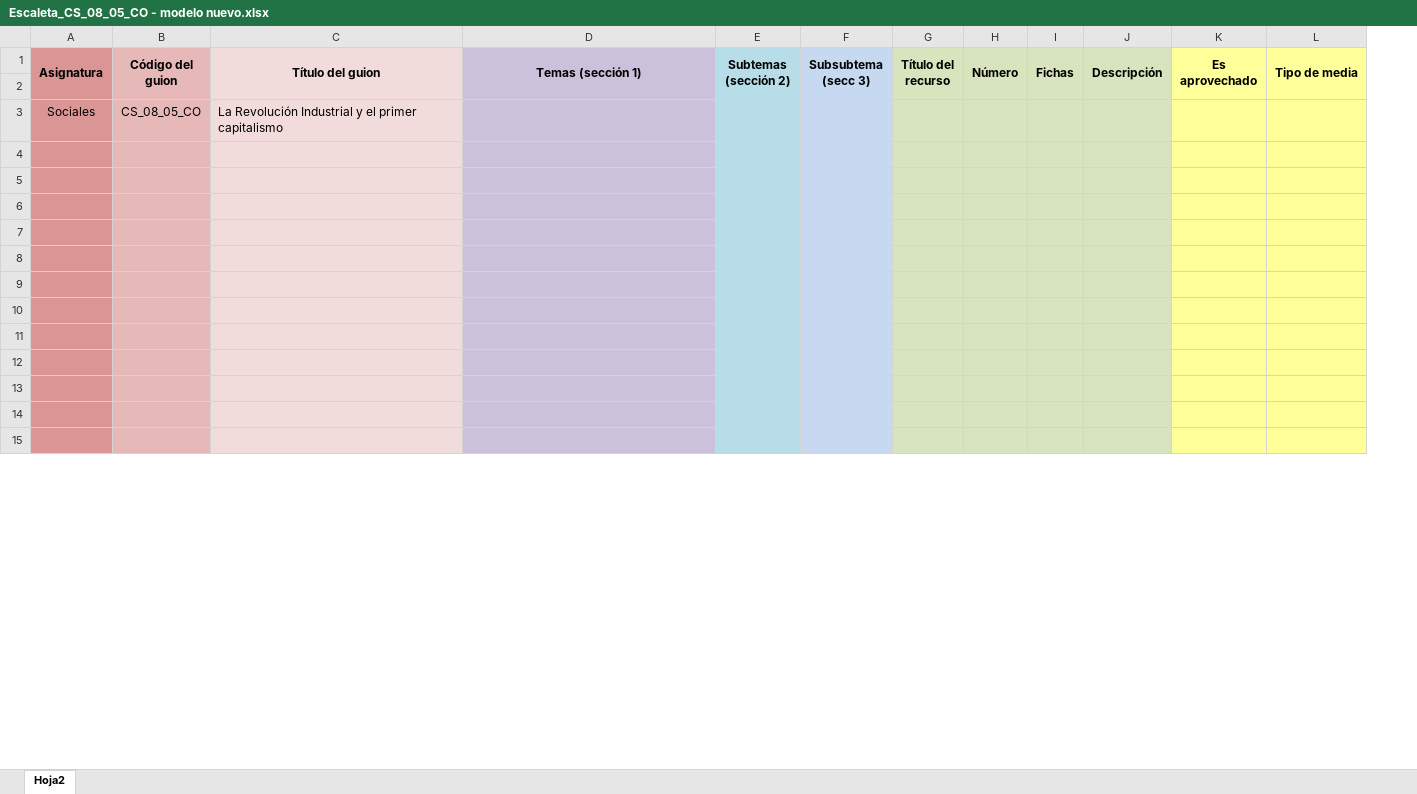
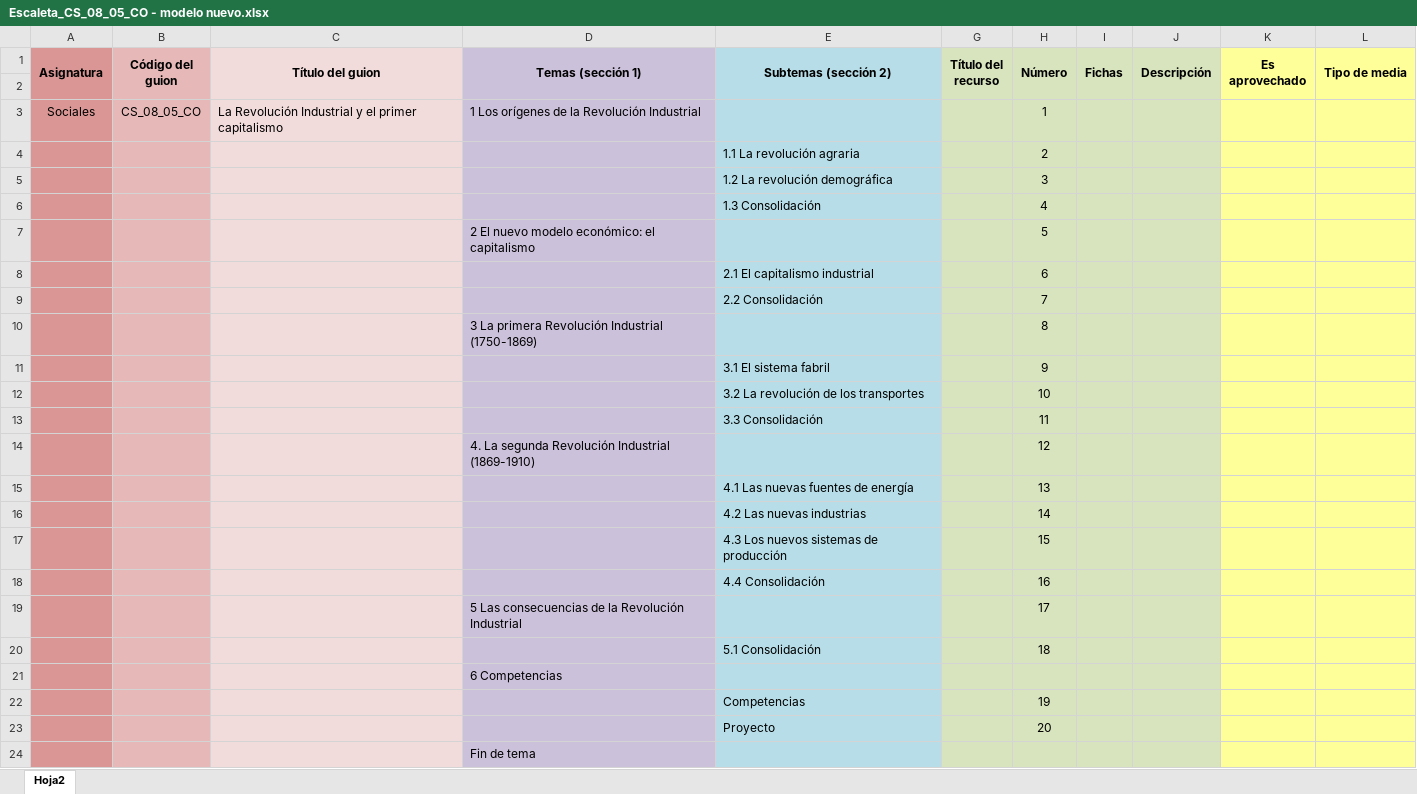
Before and after one commit to AulaPlanetaColombia/CienciasSociales, an Excel workbook: fuentes/contenidos/grado08/guion05/Escaleta_CS_08_05_CO - modelo nuevo.xlsx, sheet Hoja2, drawn as a sheet; only a part is shown; values as stored, in another font and other column widths than the file's, no borders; removed rows and columns are numbered as before the commit, all else as after; rows hold the shown columns only; the diff covers the shown part only; the diff names each change by its address in the sheet, - before the commit and + after, or states it on an @@ line.

Commit message:
grado 8, guion 05 - primera escaleta Flor
ajustes a escaleta según manuscrito revisado, por definir títulos de
recursos nuevos

```diff
--- a/fuentes/contenidos/grado08/guion05/Escaleta_CS_08_05_CO - modelo nuevo.xlsx (sheet Hoja2)
+++ b/fuentes/contenidos/grado08/guion05/Escaleta_CS_08_05_CO - modelo nuevo.xlsx (sheet Hoja2)
-column E (Subtemas (sección 2)), empty
@@ column F (Subsubtema (secc 3)) hidden, empty @@
+column E (Subtemas (sección 2)), rows 15-18: 4.1 Las nuevas fuentes de energía | 4.2 Las nuevas industrias | 4.3 Los nuevos sistemas de producción | 4.4 Consolidación; rows 22-23: Competencias | Proyecto
-column H (Número), empty
+column H (Número), row 3: 1; rows 15-18: 13 | 14 | 15 | 16; rows 22-23: 19 | 20
-D3 (Temas (sección 1)): (empty)
+D3 (Temas (sección 1)): 1 Los orígenes de la Revolución Industrial
+row 4:  |  |  |  | 1.1 La revolución agraria |  | 2
+row 5:  |  |  |  | 1.2 La revolución demográfica |  | 3
+row 6:  |  |  |  | 1.3 Consolidación |  | 4
+row 7:  |  |  | 2 El nuevo modelo económico: el capitalismo |  |  | 5
+row 8:  |  |  |  | 2.1 El capitalismo industrial |  | 6
+row 9:  |  |  |  | 2.2 Consolidación |  | 7
+row 10:  |  |  | 3 La primera Revolución Industrial (1750-1869) |  |  | 8
+row 11:  |  |  |  | 3.1 El sistema fabril |  | 9
+row 12:  |  |  |  | 3.2 La revolución de los transportes |  | 10
+row 13:  |  |  |  | 3.3 Consolidación |  | 11
+row 14:  |  |  | 4. La segunda Revolución Industrial (1869-1910) |  |  | 12
-row 15: (empty)
+row 15:  |  |  |  | 4.1 Las nuevas fuentes de energía |  | 13
-row 16: (empty)
+row 16:  |  |  |  | 4.2 Las nuevas industrias |  | 14
-row 17: (empty)
+row 17:  |  |  |  | 4.3 Los nuevos sistemas de producción |  | 15
-row 18: (empty)
+row 18:  |  |  |  | 4.4 Consolidación |  | 16
+row 19:  |  |  | 5 Las consecuencias de la Revolución Industrial |  |  | 17
+row 20:  |  |  |  | 5.1 Consolidación |  | 18
+row 21:  |  |  | 6 Competencias
-row 22: (empty)
+row 22:  |  |  |  | Competencias |  | 19
-row 23: (empty)
+row 23:  |  |  |  | Proyecto |  | 20
-D24 (Temas (sección 1)): (empty)
+D24 (Temas (sección 1)): Fin de tema
-row 11: (empty)
-row 12: (empty)
-row 13: (empty)
-row 14: (empty)
-row 15: (empty)
```
Also changed, not shown: 9 removed rows and 6 edited cells elsewhere in this sheet, 1 other file.
